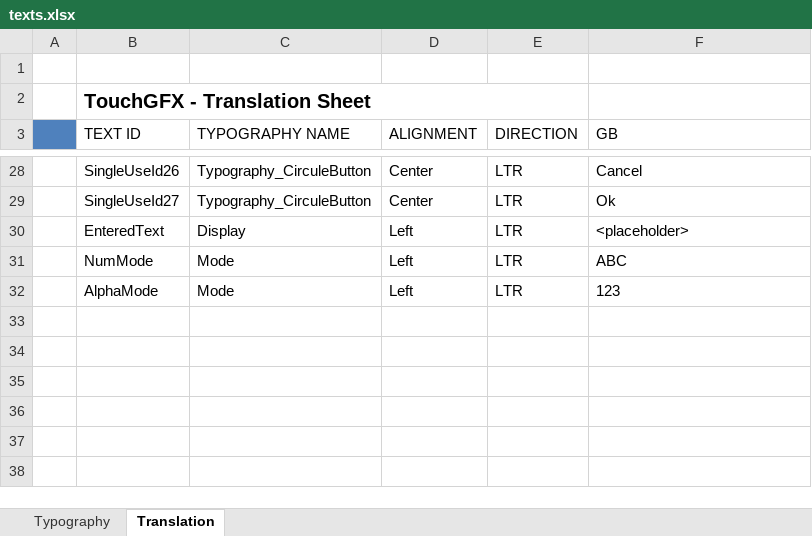
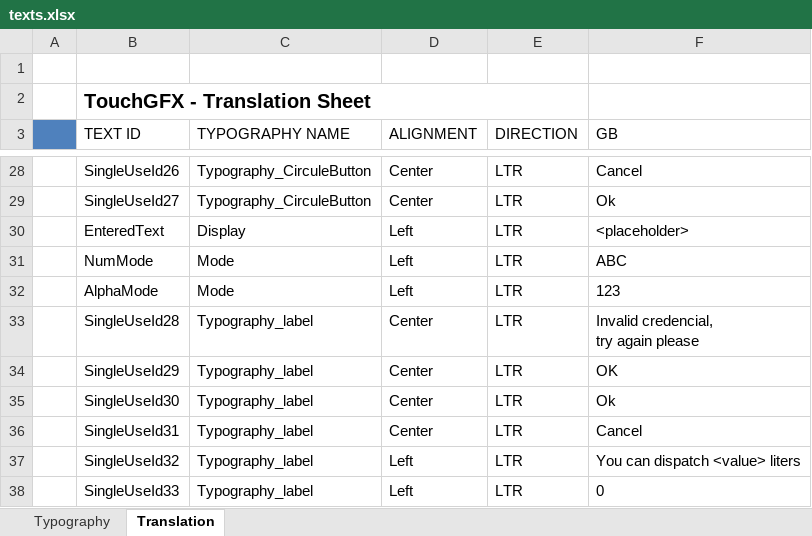
Before and after one commit to HanesSciarrone/ATIOGUI, an Excel workbook: TouchGFX/assets/texts/texts.xlsx, sheet Translation, drawn as a sheet; only a part is shown, gaps mark what is left out; values as stored, in another font and other column widths than the file's, no borders; ↵ is a line break in a cell; the diff names each change by its address in the sheet, - before the commit and + after, or states it on an @@ line.

Commit message:
Operation of send and receive data to/from MQTT work fine

```diff
--- a/TouchGFX/assets/texts/texts.xlsx (sheet Translation)
+++ b/TouchGFX/assets/texts/texts.xlsx (sheet Translation)
+row 33:  | SingleUseId28 | Typography_label | Center | LTR | Invalid credencial, ↵ try again please
+row 34:  | SingleUseId29 | Typography_label | Center | LTR | OK
+row 35:  | SingleUseId30 | Typography_label | Center | LTR | Ok
+row 36:  | SingleUseId31 | Typography_label | Center | LTR | Cancel
+row 37:  | SingleUseId32 | Typography_label | Left | LTR | You can dispatch <value> liters
+row 38:  | SingleUseId33 | Typography_label | Left | LTR | 0
```
Also changed, not shown: 39 other files.
